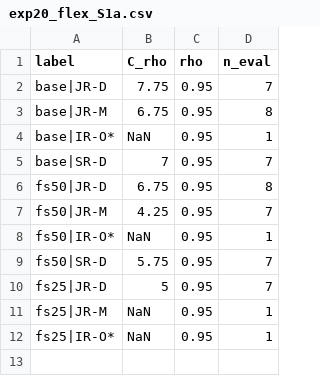
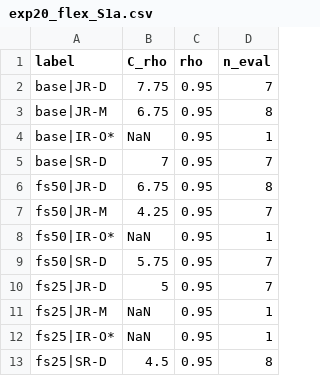
Before and after one commit to CCchen-Crush/datacenter, a CSV file: matlab/results/exp20_flex_S1a.csv, drawn as a sheet; the diff names each change by its address in the sheet, - before the commit and + after, or states it on an @@ line.

```diff
--- a/matlab/results/exp20_flex_S1a.csv
+++ b/matlab/results/exp20_flex_S1a.csv
+row 13: fs25|SR-D | 4.5 | 0.95 | 8
```
Also changed, not shown: matlab/results/exp20_flex_S1a_evals.csv.
